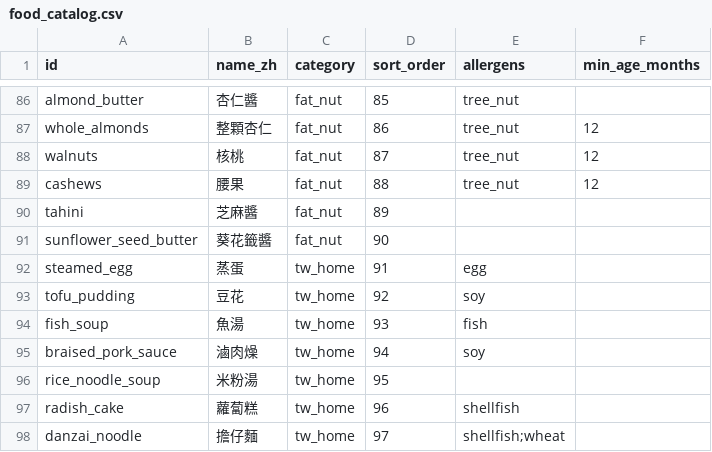
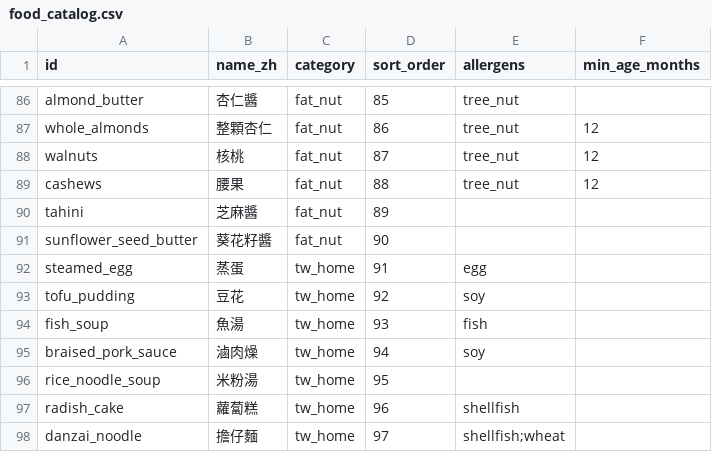
Before and after one commit to CLYEH/little-sprout, a CSV file: supabase/seed-data/food_catalog.csv, drawn as a sheet; only a part is shown, gaps mark what is left out.

```diff
--- a/supabase/seed-data/food_catalog.csv
+++ b/supabase/seed-data/food_catalog.csv
@@ -90,3 +90,3 @@ cashews,腰果,fat_nut,88,tree_nut,12
 tahini,芝麻醬,fat_nut,89,,
-sunflower_seed_butter,葵花籤醬,fat_nut,90,,
+sunflower_seed_butter,葵花籽醬,fat_nut,90,,
 steamed_egg,蒸蛋,tw_home,91,egg,
```
Also changed, not shown: 1 other file.
